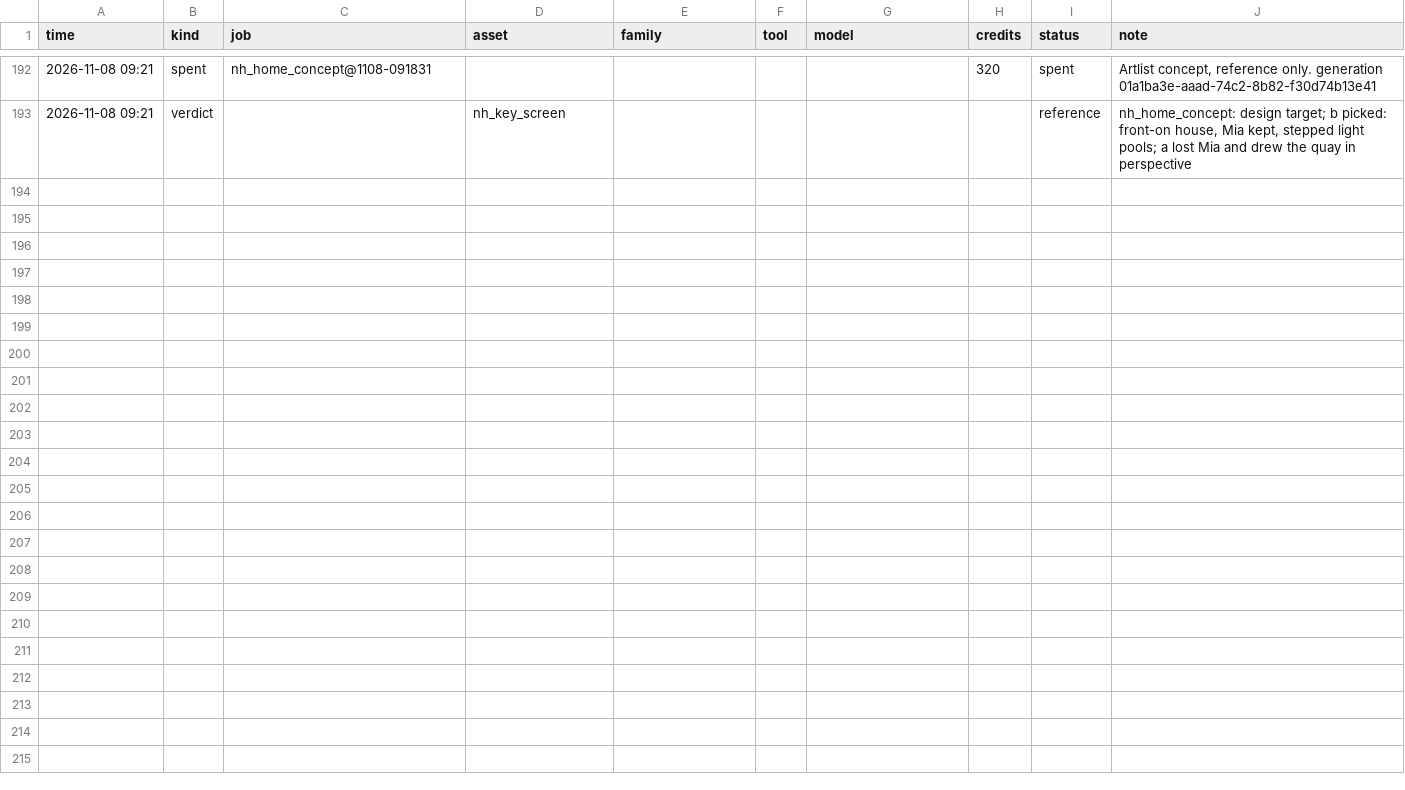
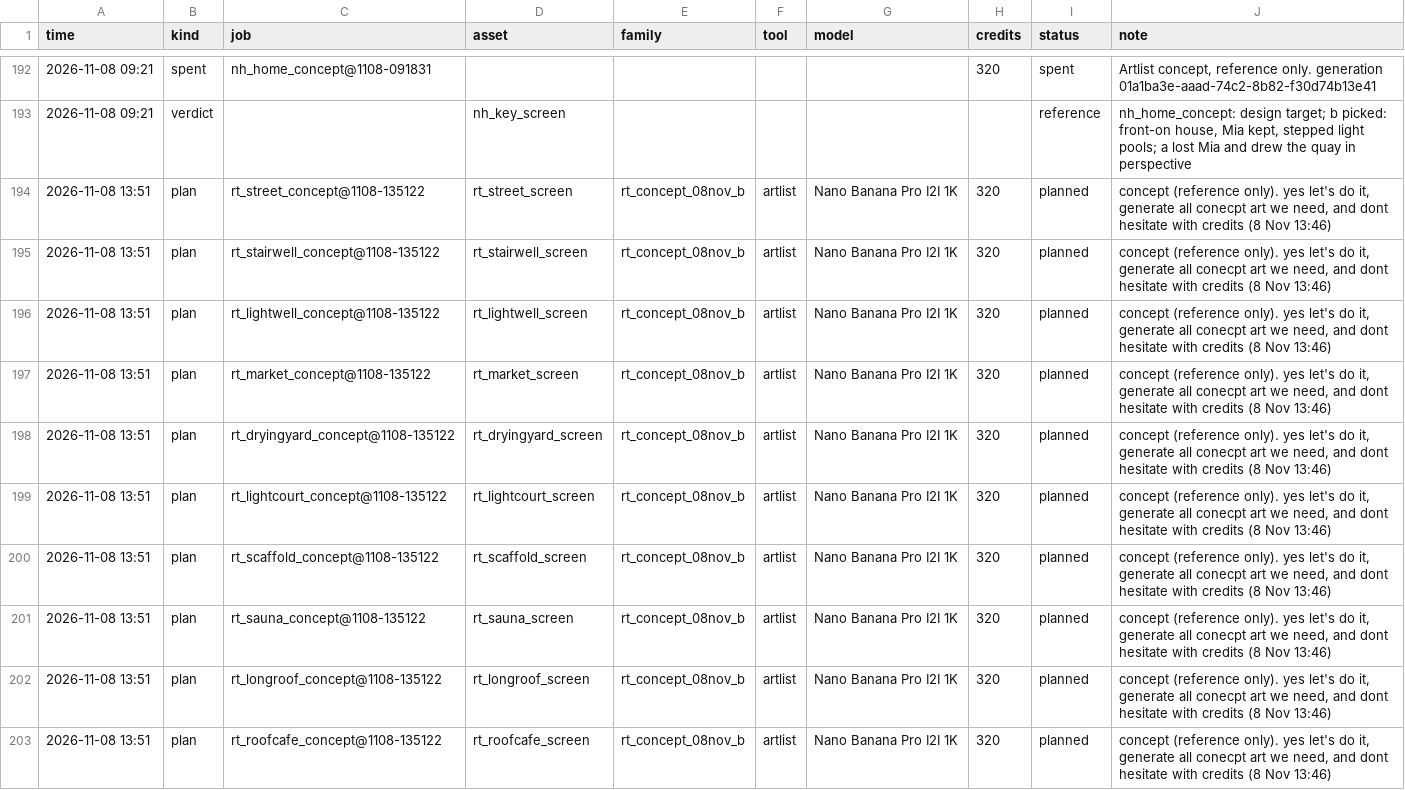
Before and after one commit to anatoliygromov/fetch, a CSV file: art/gen/ledger.csv, drawn as a sheet; only a part is shown, gaps mark what is left out; the diff names each change by its address in the sheet, - before the commit and + after, or states it on an @@ line.

```diff
--- a/art/gen/ledger.csv
+++ b/art/gen/ledger.csv
+row 194: 2026-11-08 13:51 | plan | rt_street_concept@1108-135122 | rt_street_screen | rt_concept_08nov_b | artlist | Nano Banana Pro I2I 1K | 320 | planned | concept (reference only). yes let's do it, generate all conecpt art we need, and dont hesitate with credits (8 Nov 13:46)
+row 195: 2026-11-08 13:51 | plan | rt_stairwell_concept@1108-135122 | rt_stairwell_screen | rt_concept_08nov_b | artlist | Nano Banana Pro I2I 1K | 320 | planned | concept (reference only). yes let's do it, generate all conecpt art we need, and dont hesitate with credits (8 Nov 13:46)
+row 196: 2026-11-08 13:51 | plan | rt_lightwell_concept@1108-135122 | rt_lightwell_screen | rt_concept_08nov_b | artlist | Nano Banana Pro I2I 1K | 320 | planned | concept (reference only). yes let's do it, generate all conecpt art we need, and dont hesitate with credits (8 Nov 13:46)
+row 197: 2026-11-08 13:51 | plan | rt_market_concept@1108-135122 | rt_market_screen | rt_concept_08nov_b | artlist | Nano Banana Pro I2I 1K | 320 | planned | concept (reference only). yes let's do it, generate all conecpt art we need, and dont hesitate with credits (8 Nov 13:46)
+row 198: 2026-11-08 13:51 | plan | rt_dryingyard_concept@1108-135122 | rt_dryingyard_screen | rt_concept_08nov_b | artlist | Nano Banana Pro I2I 1K | 320 | planned | concept (reference only). yes let's do it, generate all conecpt art we need, and dont hesitate with credits (8 Nov 13:46)
+row 199: 2026-11-08 13:51 | plan | rt_lightcourt_concept@1108-135122 | rt_lightcourt_screen | rt_concept_08nov_b | artlist | Nano Banana Pro I2I 1K | 320 | planned | concept (reference only). yes let's do it, generate all conecpt art we need, and dont hesitate with credits (8 Nov 13:46)
+row 200: 2026-11-08 13:51 | plan | rt_scaffold_concept@1108-135122 | rt_scaffold_screen | rt_concept_08nov_b | artlist | Nano Banana Pro I2I 1K | 320 | planned | concept (reference only). yes let's do it, generate all conecpt art we need, and dont hesitate with credits (8 Nov 13:46)
+row 201: 2026-11-08 13:51 | plan | rt_sauna_concept@1108-135122 | rt_sauna_screen | rt_concept_08nov_b | artlist | Nano Banana Pro I2I 1K | 320 | planned | concept (reference only). yes let's do it, generate all conecpt art we need, and dont hesitate with credits (8 Nov 13:46)
+row 202: 2026-11-08 13:51 | plan | rt_longroof_concept@1108-135122 | rt_longroof_screen | rt_concept_08nov_b | artlist | Nano Banana Pro I2I 1K | 320 | planned | concept (reference only). yes let's do it, generate all conecpt art we need, and dont hesitate with credits (8 Nov 13:46)
+row 203: 2026-11-08 13:51 | plan | rt_roofcafe_concept@1108-135122 | rt_roofcafe_screen | rt_concept_08nov_b | artlist | Nano Banana Pro I2I 1K | 320 | planned | concept (reference only). yes let's do it, generate all conecpt art we need, and dont hesitate with credits (8 Nov 13:46)
```
Also changed, not shown: 41 other files.
